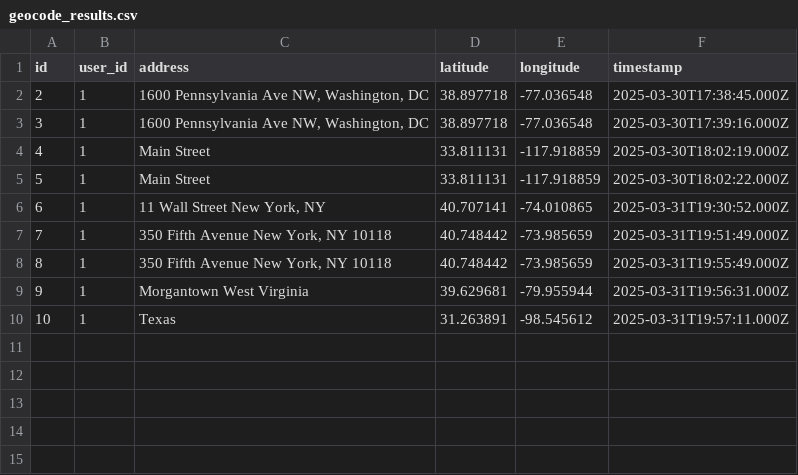
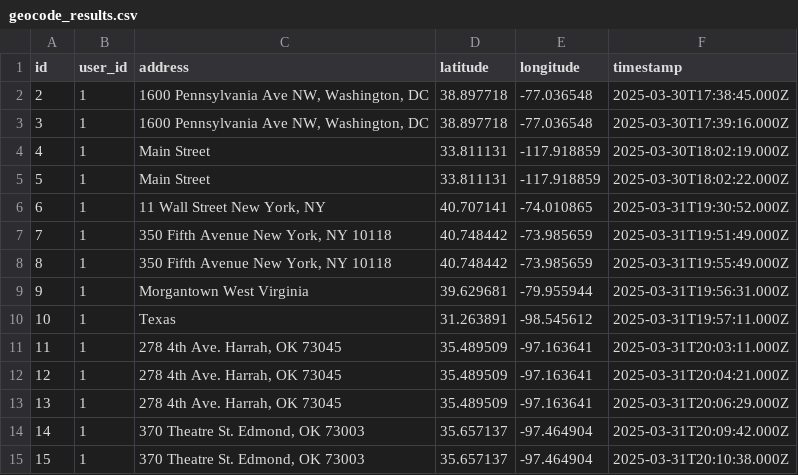
Before and after one commit to WVU-CS330-2025-01-Group02/Backend, a CSV file: data-exports/geocode_results.csv, drawn as a sheet.

Commit message:
Auto-update CSV export

```diff
--- a/data-exports/geocode_results.csv
+++ b/data-exports/geocode_results.csv
@@ -10 +10,6 @@
 10,1,"Texas","31.263891","-98.545612","2025-03-31T19:57:11.000Z"
+11,1,"278 4th Ave. Harrah, OK 73045","35.489509","-97.163641","2025-03-31T20:03:11.000Z"
+12,1,"278 4th Ave. Harrah, OK 73045","35.489509","-97.163641","2025-03-31T20:04:21.000Z"
+13,1,"278 4th Ave. Harrah, OK 73045","35.489509","-97.163641","2025-03-31T20:06:29.000Z"
+14,1,"370 Theatre St. Edmond, OK 73003","35.657137","-97.464904","2025-03-31T20:09:42.000Z"
+15,1,"370 Theatre St. Edmond, OK 73003","35.657137","-97.464904","2025-03-31T20:10:38.000Z"
```
